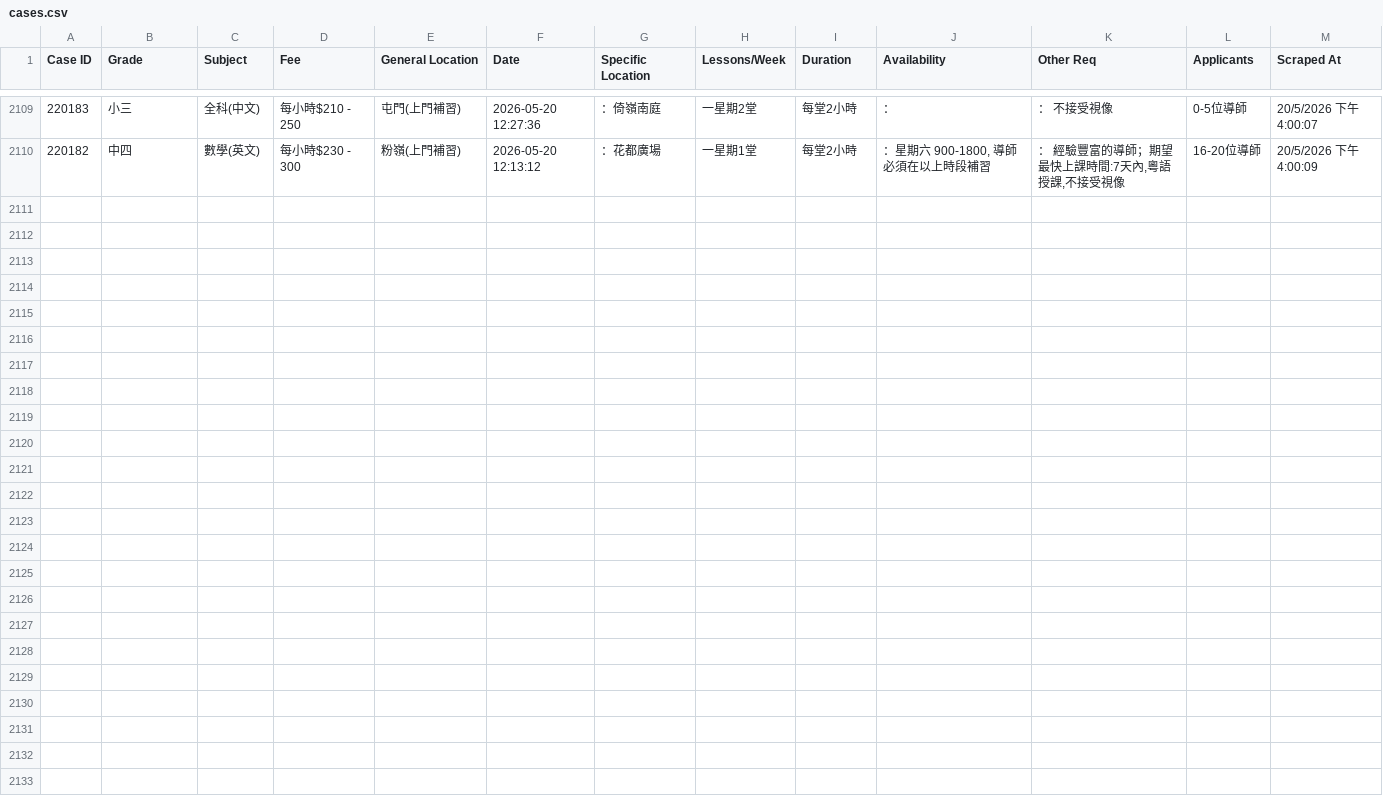
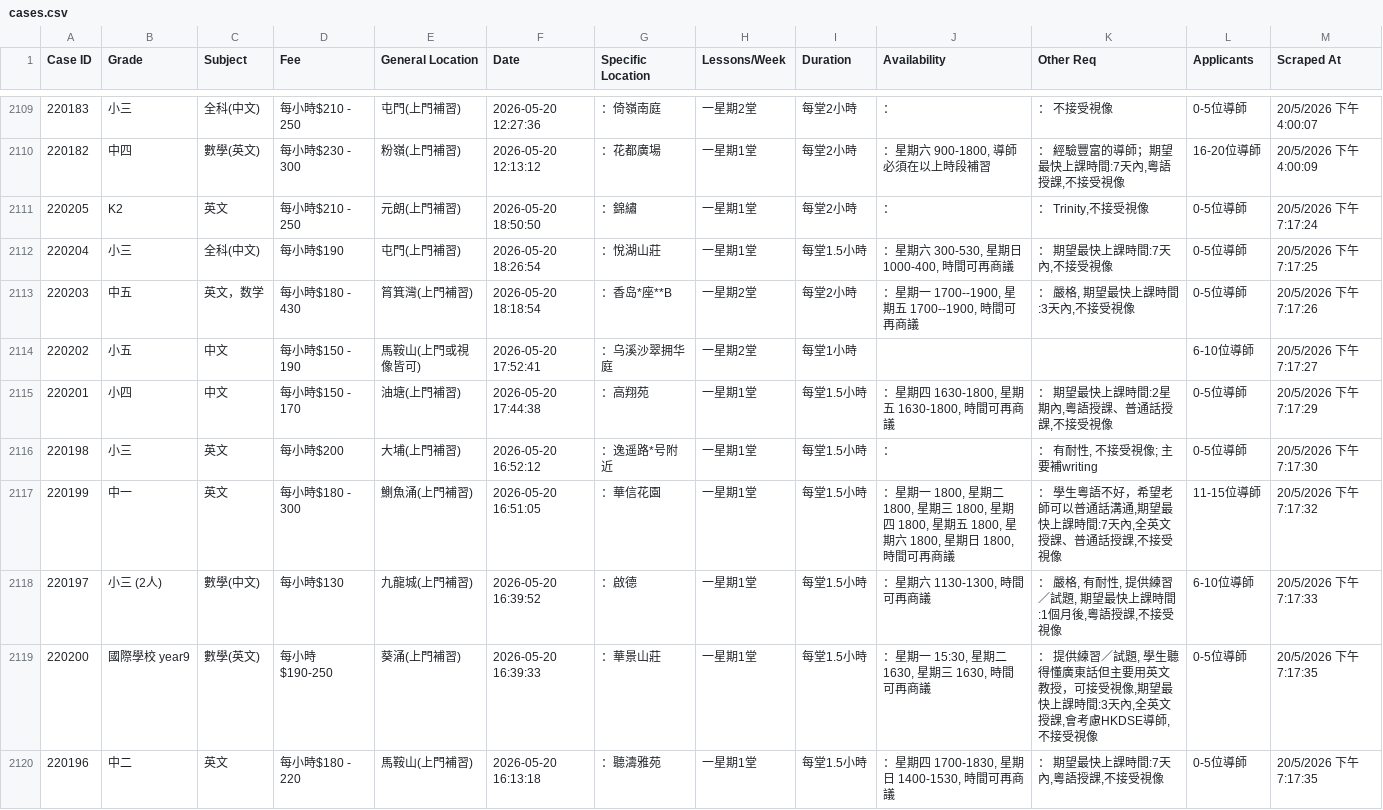
Before and after one commit to leighapollo277-coder/tutorcircle-scraper, a CSV file: cases.csv, drawn as a sheet; only a part is shown, gaps mark what is left out; the diff names each change by its address in the sheet, - before the commit and + after, or states it on an @@ line.

Commit message:
Auto-update: New TutorCircle cases [skip ci]

```diff
--- a/cases.csv
+++ b/cases.csv
+row 2111: 220205 | K2 | 英文 | 每小時$210 - 250 | 元朗(上門補習) | 2026-05-20 18:50:50 | ：錦繡 | 一星期1堂 | 每堂2小時 | ： | ： Trinity,不接受視像 | 0-5位導師 | 20/5/2026 下午7:17:24
+row 2112: 220204 | 小三 | 全科(中文) | 每小時$190 | 屯門(上門補習) | 2026-05-20 18:26:54 | ：悅湖山莊 | 一星期1堂 | 每堂1.5小時 | ：星期六 300-530, 星期日 1000-400, 時間可再商議 | ： 期望最快上課時間:7天內,不接受視像 | 0-5位導師 | 20/5/2026 下午7:17:25
+row 2113: 220203 | 中五 | 英文，数学 | 每小時$180 - 430 | 筲箕灣(上門補習) | 2026-05-20 18:18:54 | ：香岛*座**B | 一星期2堂 | 每堂2小時 | ：星期一 1700--1900, 星期五 1700--1900, 時間可再商議 | ： 嚴格, 期望最快上課時間:3天內,不接受視像 | 0-5位導師 | 20/5/2026 下午7:17:26
+row 2114: 220202 | 小五 | 中文 | 每小時$150 - 190 | 馬鞍山(上門或視像皆可) | 2026-05-20 17:52:41 | ：乌溪沙翠拥华庭 | 一星期2堂 | 每堂1小時 |  |  | 6-10位導師 | 20/5/2026 下午7:17:27
+row 2115: 220201 | 小四 | 中文 | 每小時$150 - 170 | 油塘(上門補習) | 2026-05-20 17:44:38 | ：高翔苑 | 一星期1堂 | 每堂1.5小時 | ：星期四 1630-1800, 星期五 1630-1800, 時間可再商議 | ： 期望最快上課時間:2星期內,粵語授課、普通話授課,不接受視像 | 0-5位導師 | 20/5/2026 下午7:17:29
+row 2116: 220198 | 小三 | 英文 | 每小時$200 | 大埔(上門補習) | 2026-05-20 16:52:12 | ：逸遥路*号附近 | 一星期1堂 | 每堂1.5小時 | ： | ： 有耐性, 不接受視像; 主要補writing | 0-5位導師 | 20/5/2026 下午7:17:30
+row 2117: 220199 | 中一 | 英文 | 每小時$180 - 300 | 鰂魚涌(上門補習) | 2026-05-20 16:51:05 | ：華信花園 | 一星期1堂 | 每堂1.5小時 | ：星期一 1800, 星期二 1800, 星期三 1800, 星期四 1800, 星期五 1800, 星期六 1800, 星期日 1800, 時間可再商議 | ： 學生粵語不好，希望老師可以普通話溝通,期望最快上課時間:7天內,全英文授課、普通話授課,不接受視像 | 11-15位導師 | 20/5/2026 下午7:17:32
+row 2118: 220197 | 小三 (2人) | 數學(中文) | 每小時$130 | 九龍城(上門補習) | 2026-05-20 16:39:52 | ：啟德 | 一星期1堂 | 每堂1.5小時 | ：星期六 1130-1300, 時間可再商議 | ： 嚴格, 有耐性, 提供練習／試題, 期望最快上課時間:1個月後,粵語授課,不接受視像 | 6-10位導師 | 20/5/2026 下午7:17:33
+row 2119: 220200 | 國際學校 year9 | 數學(英文) | 每小時$190-250 | 葵涌(上門補習) | 2026-05-20 16:39:33 | ：華景山莊 | 一星期1堂 | 每堂1.5小時 | ：星期一 15:30, 星期二 1630, 星期三 1630, 時間可再商議 | ： 提供練習／試題, 學生聽得懂廣東話但主要用英文教授，可接受視像,期望最快上課時間:3天內,全英文授課,會考慮HKDSE導師,不接受視像 | 0-5位導師 | 20/5/2026 下午7:17:35
+row 2120: 220196 | 中二 | 英文 | 每小時$180 - 220 | 馬鞍山(上門補習) | 2026-05-20 16:13:18 | ：聽濤雅苑 | 一星期1堂 | 每堂1.5小時 | ：星期四 1700-1830, 星期日 1400-1530, 時間可再商議 | ： 期望最快上課時間:7天內,粵語授課,不接受視像 | 0-5位導師 | 20/5/2026 下午7:17:35
```
